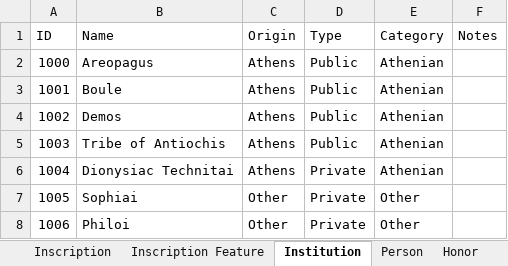
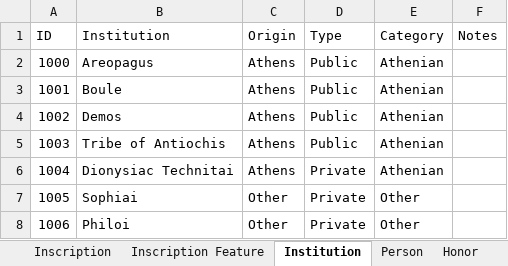
Before and after one commit to thePortus/eleusis-data, an Excel workbook: eleusis_master.xlsx, sheet Institution, drawn as a sheet; only a part is shown; values as stored, in another font and other column widths than the file's, no borders; table styles not drawn; the diff names each change by its address in the sheet, - before the commit and + after, or states it on an @@ line.

Commit message:
column name correction on eleusis_master

```diff
--- a/eleusis_master.xlsx (sheet Institution)
+++ b/eleusis_master.xlsx (sheet Institution)
-B1: Name
+B1: Institution
```
